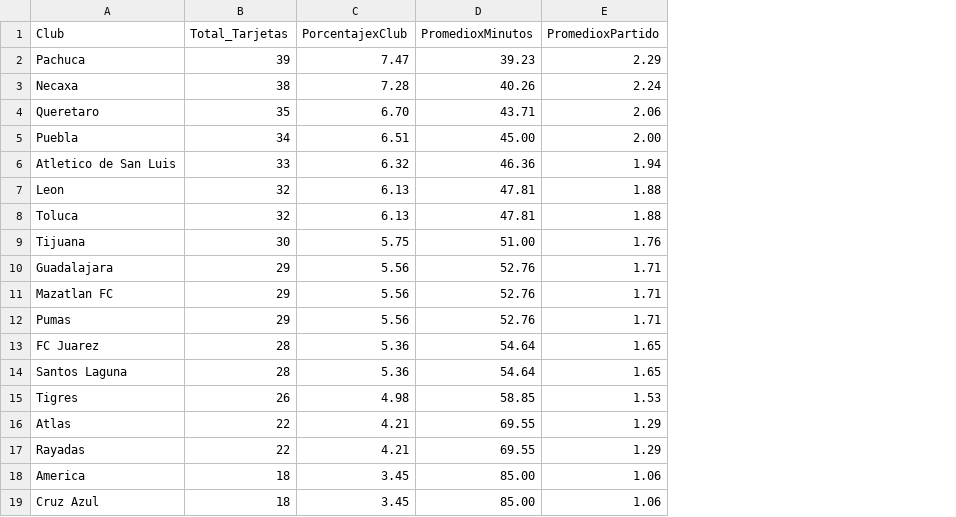
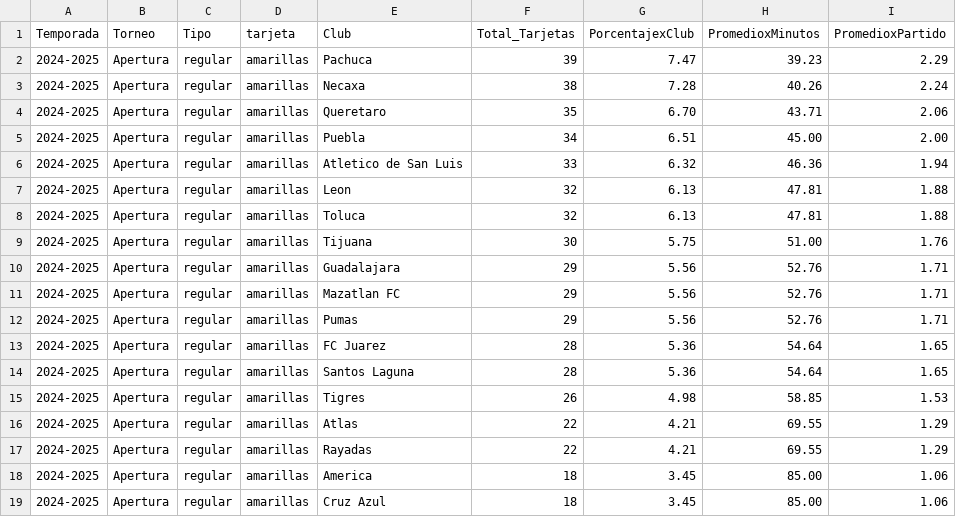
Before and after one commit to marioruizgonzalez/labasefemenil, a CSV file: aprovados_mac/salidas/31-Tabla_1_Tarjetas.csv, drawn as a sheet; the diff names each change by its address in the sheet, - before the commit and + after, or states it on an @@ line.

```diff
--- a/aprovados_mac/salidas/31-Tabla_1_Tarjetas.csv
+++ b/aprovados_mac/salidas/31-Tabla_1_Tarjetas.csv
+column A (Temporada), rows 2-19: all 2024-2025
+column B (Torneo), rows 2-19: all Apertura
+column C (Tipo), rows 2-19: all regular
+column D (tarjeta), rows 2-19: all amarillas
```
Also changed, not shown: aprovados_mac/salidas/2-GoleoFaseFinal.csv, aprovados_mac/salidas/2-GoleoFaseFinal2.csv, 13 other files.
